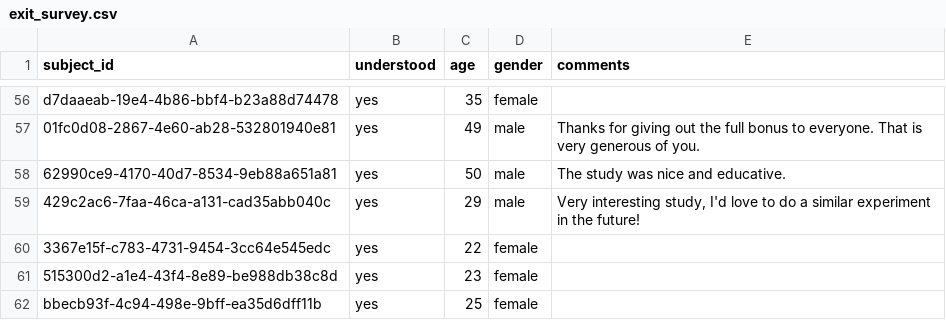
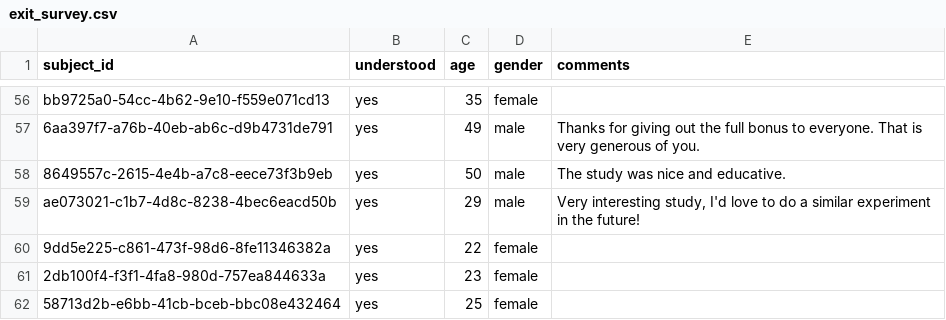
Before and after one commit to aliciamchen/code-switching, a CSV file: data/earlier-later/exit_survey.csv, drawn as a sheet; only a part is shown, gaps mark what is left out; the diff covers the shown part only; the diff names each change by its address in the sheet, - before the commit and + after, or states it on an @@ line.

```diff
--- a/data/earlier-later/exit_survey.csv
+++ b/data/earlier-later/exit_survey.csv
-A56 (subject_id): d7daaeab-19e4-4b86-bbf4-b23a88d74478
+A56 (subject_id): bb9725a0-54cc-4b62-9e10-f559e071cd13
-A57 (subject_id): 01fc0d08-2867-4e60-ab28-532801940e81
+A57 (subject_id): 6aa397f7-a76b-40eb-ab6c-d9b4731de791
-A58 (subject_id): 62990ce9-4170-40d7-8534-9eb88a651a81
+A58 (subject_id): 8649557c-2615-4e4b-a7c8-eece73f3b9eb
-A59 (subject_id): 429c2ac6-7faa-46ca-a131-cad35abb040c
+A59 (subject_id): ae073021-c1b7-4d8c-8238-4bec6eacd50b
-A60 (subject_id): 3367e15f-c783-4731-9454-3cc64e545edc
+A60 (subject_id): 9dd5e225-c861-473f-98d6-8fe11346382a
-A61 (subject_id): 515300d2-a1e4-43f4-8e89-be988db38c8d
+A61 (subject_id): 2db100f4-f3f1-4fa8-980d-757ea844633a
-A62 (subject_id): bbecb93f-4c94-498e-9bff-ea35d6dff11b
+A62 (subject_id): 58713d2b-e6bb-41cb-bceb-bbc08e432464
```
Also changed, not shown: 54 edited cells elsewhere in this file, data/earlier-later/selection_trials.csv, data/earlier-later/selection_trials_clean.csv, 18 other files.
